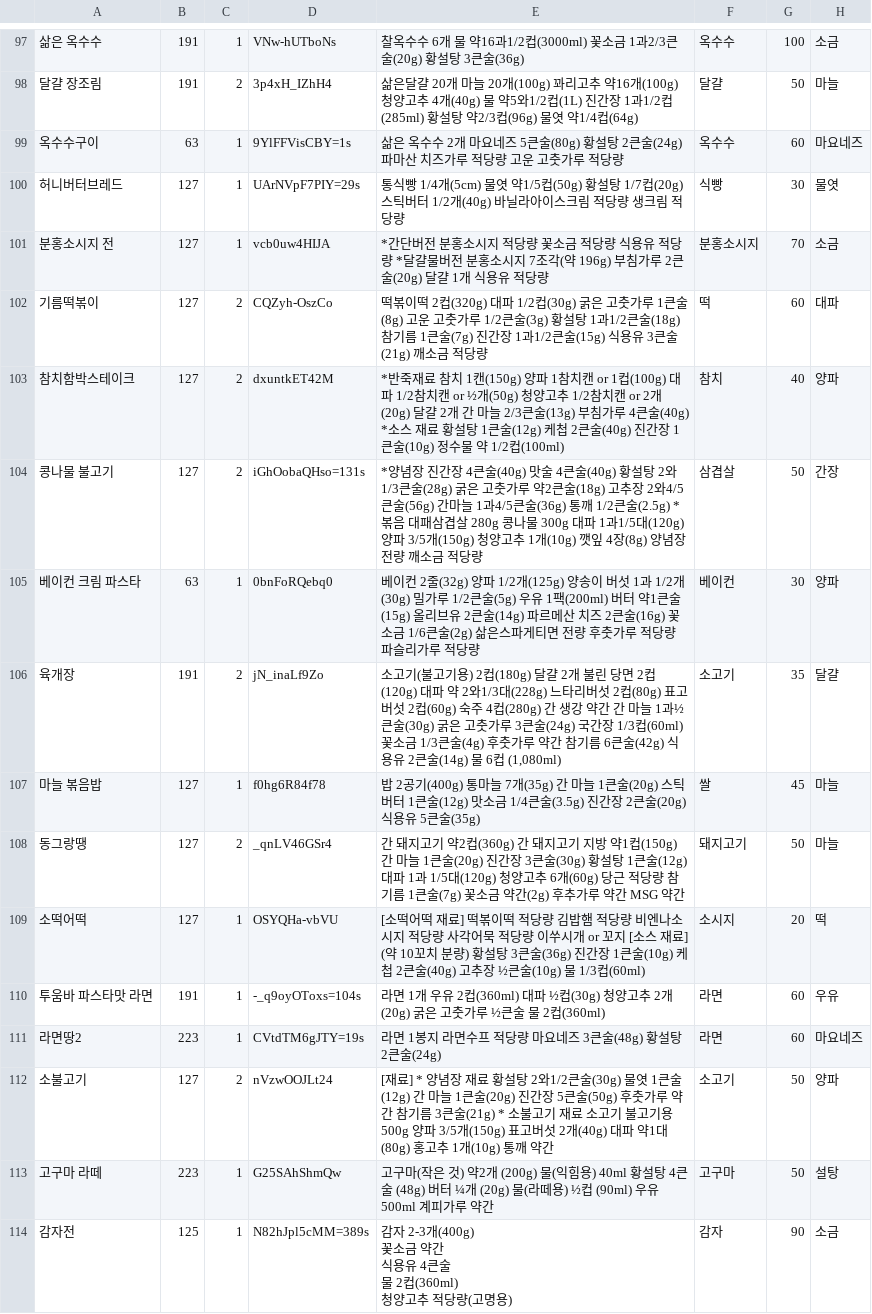
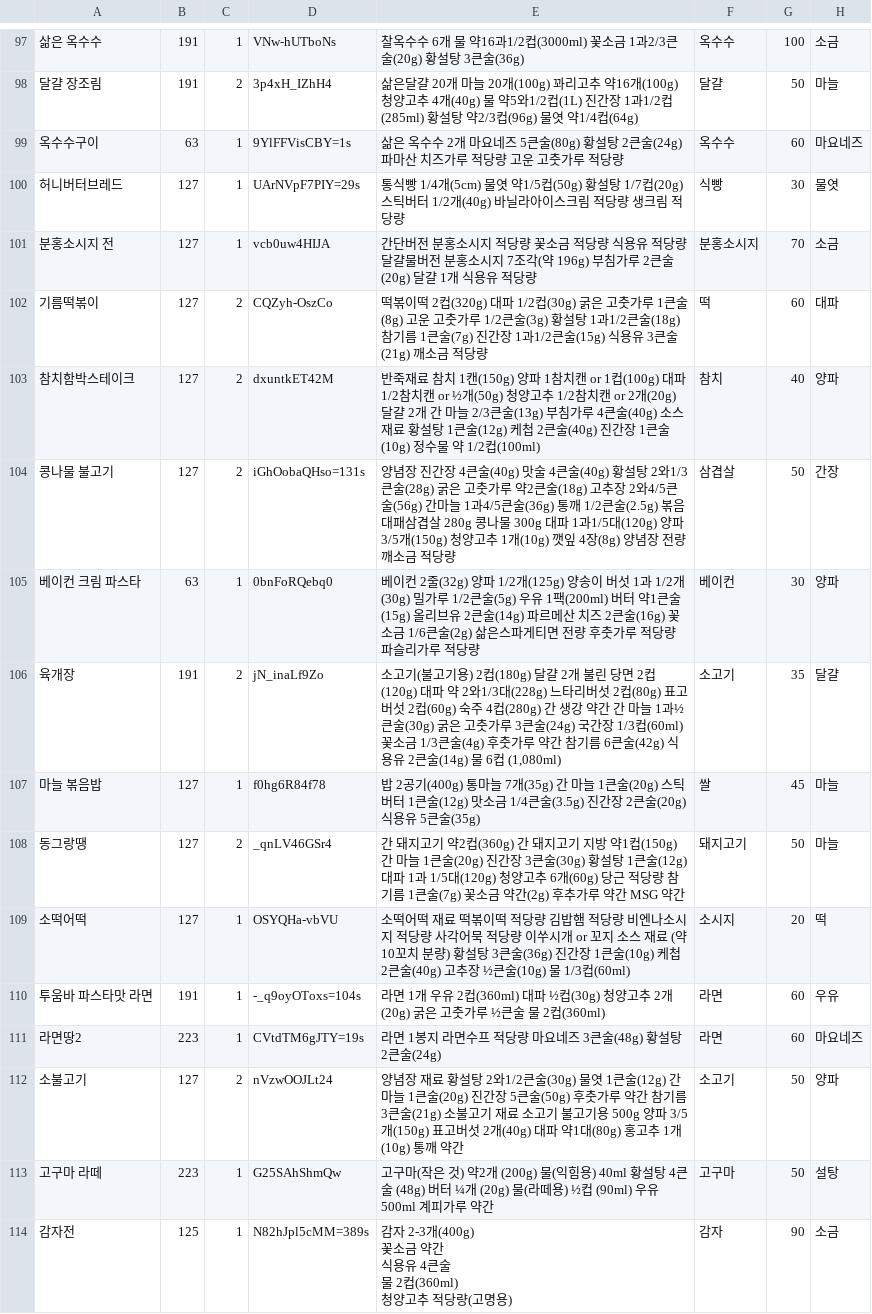
Before and after one commit to yhkim16/Yore, a CSV file: foods.csv, drawn as a sheet; only a part is shown, gaps mark what is left out; the diff covers the shown part only; the diff names each change by its address in the sheet, - before the commit and + after, or states it on an @@ line.

Commit message:
메뉴 DB 수정본
2021-05-20 수정본

```diff
--- a/foods.csv
+++ b/foods.csv
-E101: *간단버전 분홍소시지 적당량 꽃소금 적당량 식용유 적당량 *달걀물버…
+E101: 간단버전 분홍소시지 적당량 꽃소금 적당량 식용유 적당량 달걀물버…
-E103: *반죽재료 참치 1캔(150g) 양파 1참치캔 or 1컵(100g) 대파 1/2참치캔 or ½개(50g) 청양고추 1/2참치캔 or 2개(20g) 달걀 2개 간 마늘 2/3큰술(13g) 부침가루 4큰술(40g) *소스 재…
+E103: 반죽재료 참치 1캔(150g) 양파 1참치캔 or 1컵(100g) 대파 1/2참치캔 or ½개(50g) 청양고추 1/2참치캔 or 2개(20g) 달걀 2개 간 마늘 2/3큰술(13g) 부침가루 4큰술(40g) 소스 재…
-E104: *양념장 진간장 4큰술(40g) 맛술 4큰술(40g) 황설탕 2와1/3큰술(28g) 굵은 고춧가루 약2큰술(18g) 고추장 2와4/5큰술(56g) 간마늘 1과4/5큰술(36g) 통깨 1/2큰술(2.5g) *볶음 대…
+E104: 양념장 진간장 4큰술(40g) 맛술 4큰술(40g) 황설탕 2와1/3큰술(28g) 굵은 고춧가루 약2큰술(18g) 고추장 2와4/5큰술(56g) 간마늘 1과4/5큰술(36g) 통깨 1/2큰술(2.5g) 볶음 대…
-E109: [소떡어떡 재료] 떡볶이떡 적당량 김밥햄 적당량 비엔나소시지 적당량 사각어묵 적당량 이쑤시개 or 꼬지 [소스 재료] (약 10…
+E109: 소떡어떡 재료 떡볶이떡 적당량 김밥햄 적당량 비엔나소시지 적당량 사각어묵 적당량 이쑤시개 or 꼬지 소스 재료 (약 10…
-E112: [재료] * 양념장 재료 황설탕 2와1/2큰술(30g) 물엿 1큰술(12g) 간 마늘 1큰술(20g) 진간장 5큰술(50g) 후춧가루 약간 참기름 3큰술(21g) * 소불고기…
+E112: 양념장 재료 황설탕 2와1/2큰술(30g) 물엿 1큰술(12g) 간 마늘 1큰술(20g) 진간장 5큰술(50g) 후춧가루 약간 참기름 3큰술(21g) 소불고기…
```
Also changed, not shown: 18 edited cells elsewhere in this file.
